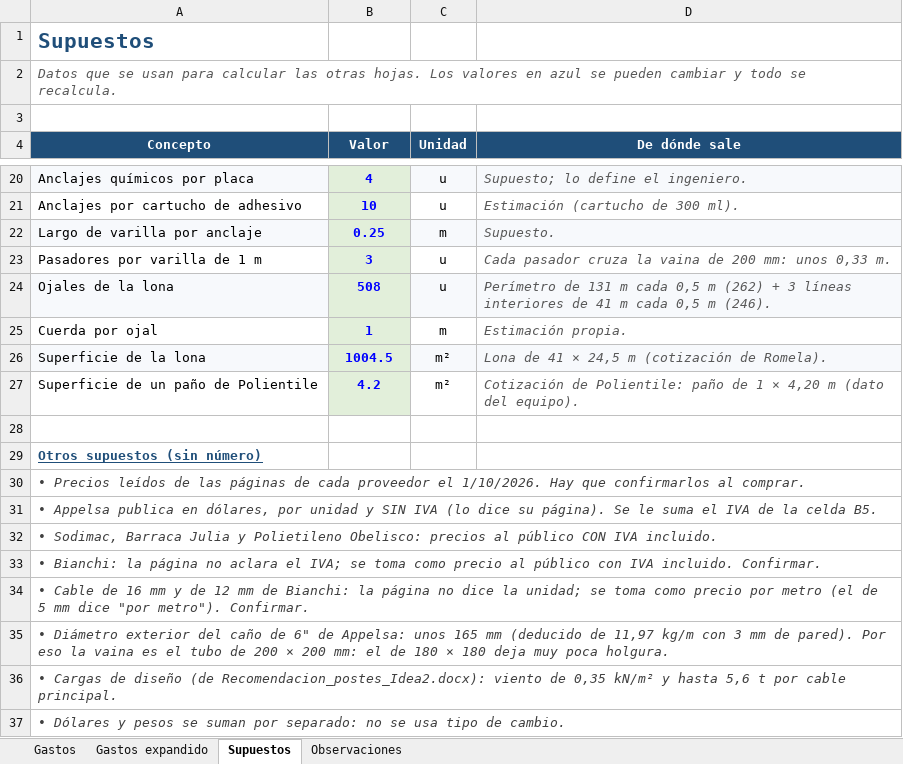
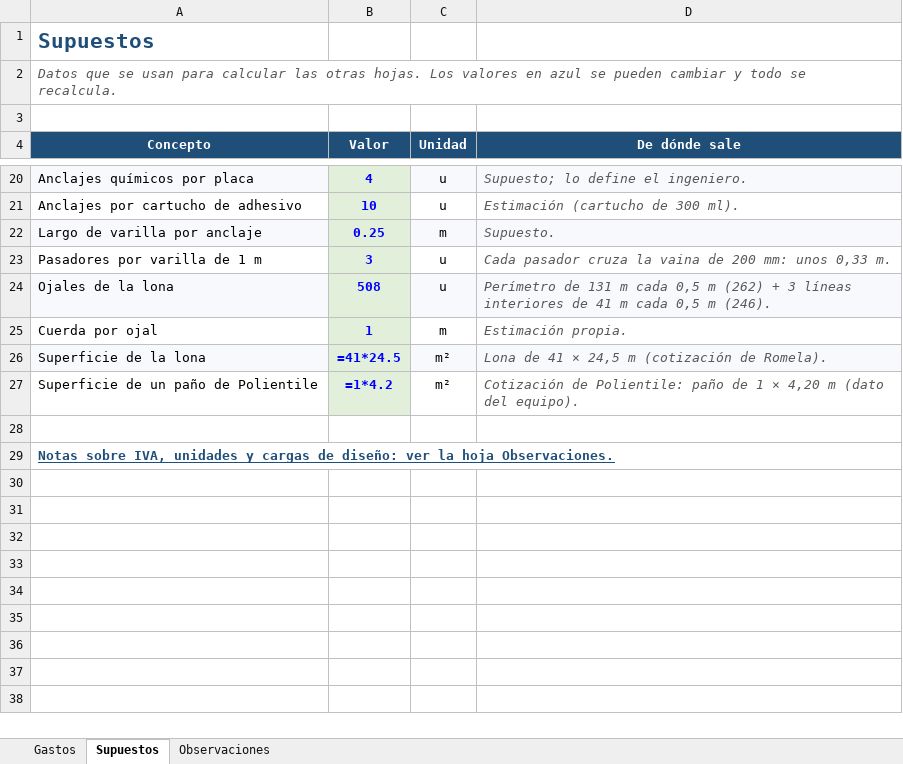
Before and after one commit to juangarbusii-netizen/producto-final-stem-sombras, an Excel workbook: entrega-final/Gastos.xlsx, sheet Supuestos, drawn as a sheet; only a part is shown, gaps mark what is left out; values as stored, in another font and other column widths than the file's, no borders; formulas without a stored value are shown as written; the diff names each change by its address in the sheet, - before the commit and + after, or states it on an @@ line.

Commit message:
Mejoras en gastos segun consejo

```diff
--- a/entrega-final/Gastos.xlsx (sheet Supuestos)
+++ b/entrega-final/Gastos.xlsx (sheet Supuestos)
-sheet tab: Gastos expandido
-B26 (Valor): 1004.5
+B26 (Valor): =41*24.5
-B27 (Valor): 4.2
+B27 (Valor): =1*4.2
-A29 (Concepto): Otros supuestos (sin número)
+A29 (Concepto): Notas sobre IVA, unidades y cargas de diseño: ver la hoja Observaciones.
+A29:D29 merged
-row 30: • Precios leídos de las páginas de cada proveedor el 1/10/2026. Hay que confirmarlos al comprar.
-row 31: • Appelsa publica en dólares, por unidad y SIN IVA (lo dice su página). Se le suma el IVA de la celda B5.
-row 32: • Sodimac, Barraca Julia y Polietileno Obelisco: precios al público CON IVA incluido.
-row 33: • Bianchi: la página no aclara el IVA; se toma como precio al público con IVA incluido. Confirmar.
-row 34: • Cable de 16 mm y de 12 mm de Bianchi: la página no dice la unidad; se toma como precio por metro (el de 5 mm dice "por metro"). Confirmar.
-row 35: • Diámetro exterior del caño de 6" de Appelsa: unos 165 mm (deducido de 11,97 kg/m con 3 mm de pared). Por eso la vaina es el tubo de 200 × 200 mm: el de 180 × 180 deja muy poca holgura.
-row 36: • Cargas de diseño (de Recomendacion_postes_Idea2.docx): viento de 0,35 kN/m² y hasta 5,6 t por cable principal.
-row 37: • Dólares y pesos se suman por separado: no se usa tipo de cambio.
```
Also changed, not shown: sheet Gastos, sheet Observaciones, hidden cells, charts or pictures.
